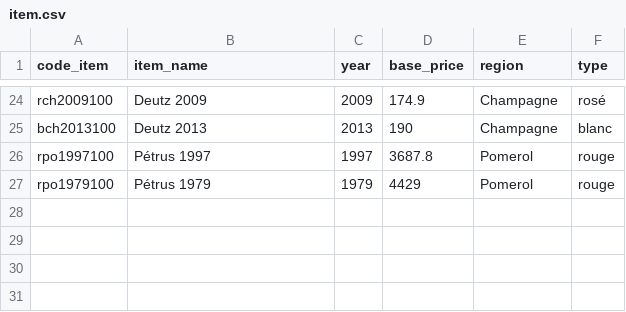
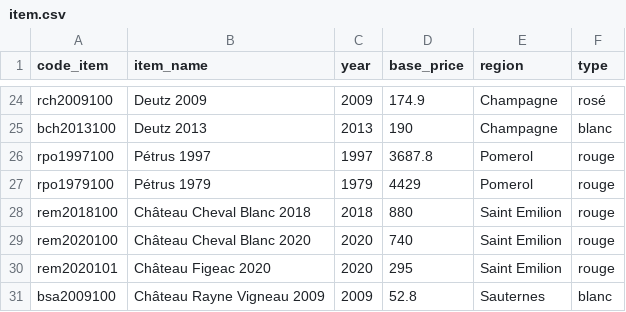
Before and after one commit to gunony/Example_SQL_Data, a CSV file: item.csv, drawn as a sheet; only a part is shown, gaps mark what is left out; the diff names each change by its address in the sheet, - before the commit and + after, or states it on an @@ line.

Commit message:
MAJ données client invoice item

```diff
--- a/item.csv
+++ b/item.csv
+row 28: rem2018100 | Château Cheval Blanc 2018 | 2018 | 880 | Saint Emilion | rouge
+row 29: rem2020100 | Château Cheval Blanc 2020 | 2020 | 740 | Saint Emilion | rouge
+row 30: rem2020101 | Château Figeac 2020 | 2020 | 295 | Saint Emilion | rouge
+row 31: bsa2009100 | Château Rayne Vigneau 2009 | 2009 | 52.8 | Sauternes | blanc
```
Also changed, not shown: client.csv, invoice.csv.
